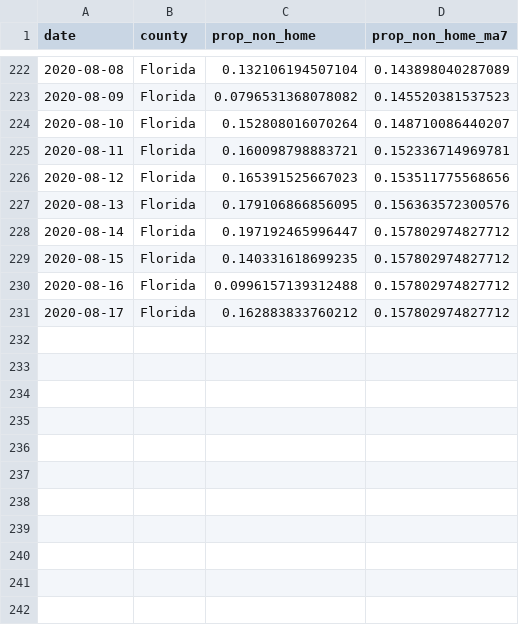
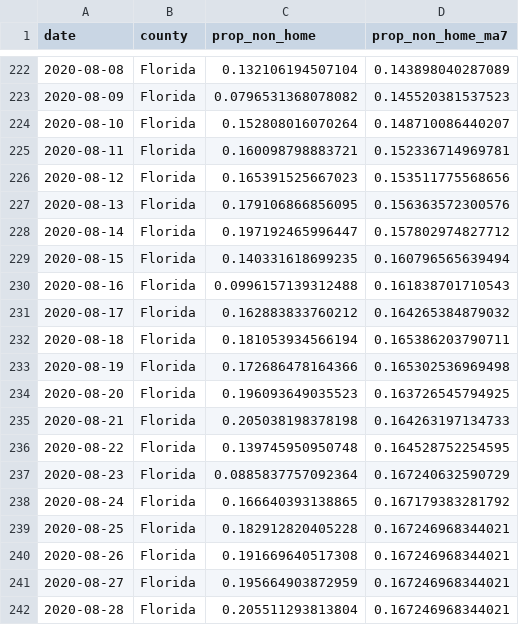
Before and after one commit to kokbent/covid-safegraph, a CSV file: output/mobility-florida.csv, drawn as a sheet; only a part is shown, gaps mark what is left out.

```diff
--- a/output/mobility-florida.csv
+++ b/output/mobility-florida.csv
@@ -228,4 +228,15 @@ date,county,prop_non_home,prop_non_home_ma7
 2020-08-14,Florida,0.197192465996447,0.157802974827712
-2020-08-15,Florida,0.140331618699235,0.157802974827712
-2020-08-16,Florida,0.0996157139312488,0.157802974827712
-2020-08-17,Florida,0.162883833760212,0.157802974827712
+2020-08-15,Florida,0.140331618699235,0.160796565639494
+2020-08-16,Florida,0.0996157139312488,0.161838701710543
+2020-08-17,Florida,0.162883833760212,0.164265384879032
+2020-08-18,Florida,0.181053934566194,0.165386203790711
+2020-08-19,Florida,0.172686478164366,0.165302536969498
+2020-08-20,Florida,0.196093649035523,0.163726545794925
+2020-08-21,Florida,0.205038198378198,0.164263197134733
+2020-08-22,Florida,0.139745950950748,0.164528752254595
+2020-08-23,Florida,0.0885837757092364,0.167240632590729
+2020-08-24,Florida,0.166640393138865,0.167179383281792
+2020-08-25,Florida,0.182912820405228,0.167246968344021
+2020-08-26,Florida,0.191669640517308,0.167246968344021
+2020-08-27,Florida,0.195664903872959,0.167246968344021
+2020-08-28,Florida,0.205511293813804,0.167246968344021
```
Also changed, not shown: output/mobility-alachua.csv, output/mobility-broward.csv, 6 other files.
